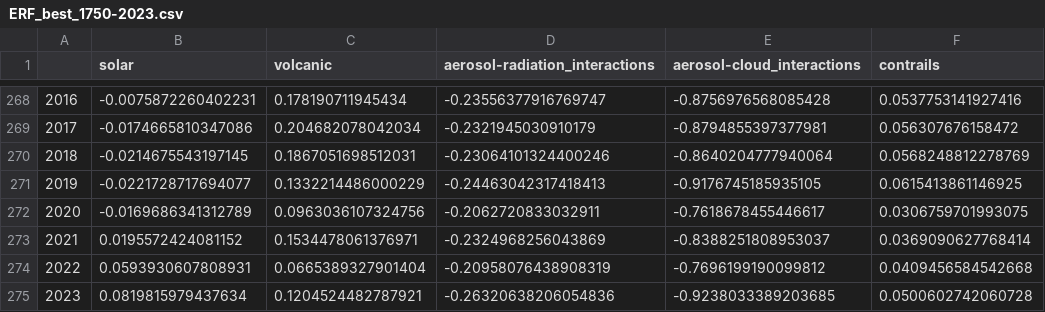
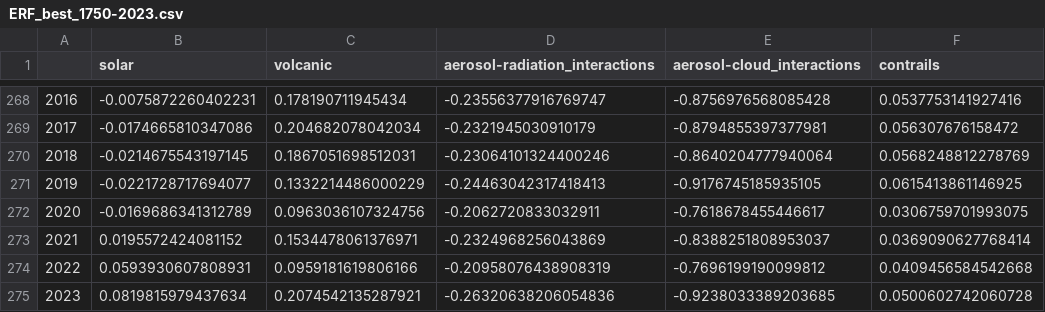
Before and after one commit to ClimateIndicator/forcing-timeseries, a CSV file: output/ERF_best_1750-2023.csv, drawn as a sheet; only a part is shown, gaps mark what is left out; the diff names each change by its address in the sheet, - before the commit and + after, or states it on an @@ line.

```diff
--- a/output/ERF_best_1750-2023.csv
+++ b/output/ERF_best_1750-2023.csv
-C274 (volcanic): 0.0665389327901404
+C274 (volcanic): 0.0959181619806166
-C275 (volcanic): 0.1204524482787921
+C275 (volcanic): 0.2074542135287921
```
Also changed, not shown: output/volcanic_sAOD_ERF_annual_-9500-2023.csv, 4 other files.
